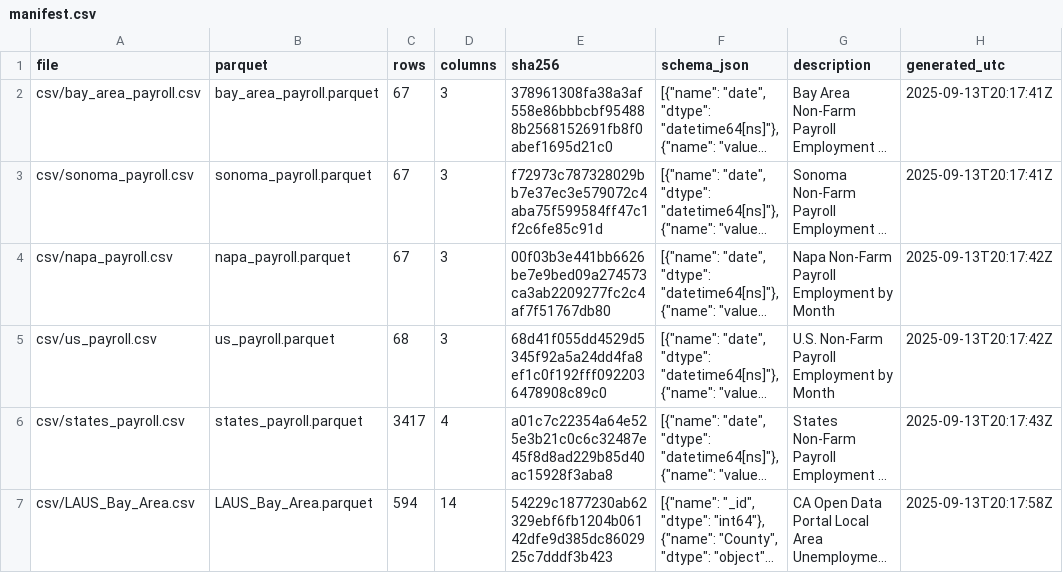
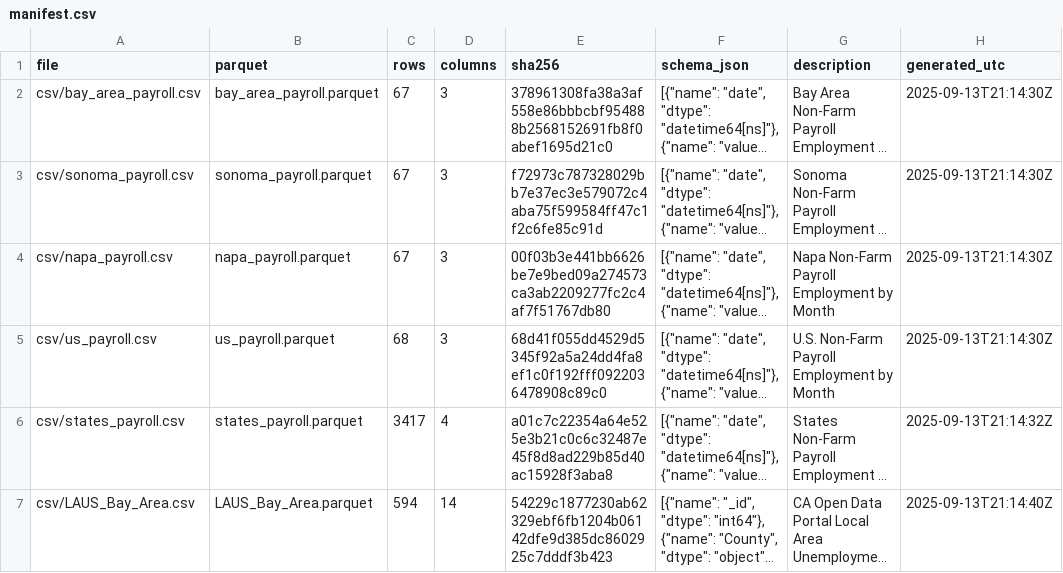
Before and after one commit to mjwalther/BACEI_Dashboard, a CSV file: docs/data_build/manifest.csv, drawn as a sheet; long unchanged cells end in …; the diff names each change by its address in the sheet, - before the commit and + after, or states it on an @@ line.

```diff
--- a/docs/data_build/manifest.csv
+++ b/docs/data_build/manifest.csv
-H2:H3 (generated_utc): 2025-09-13T20:17:41Z
+H2:H3 (generated_utc): 2025-09-13T21:14:30Z
-H4:H5 (generated_utc): 2025-09-13T20:17:42Z
+H4:H5 (generated_utc): 2025-09-13T21:14:30Z
-H6 (generated_utc): 2025-09-13T20:17:43Z
+H6 (generated_utc): 2025-09-13T21:14:32Z
-H7 (generated_utc): 2025-09-13T20:17:58Z
+H7 (generated_utc): 2025-09-13T21:14:40Z
```
Also changed, not shown: 1 other file.
